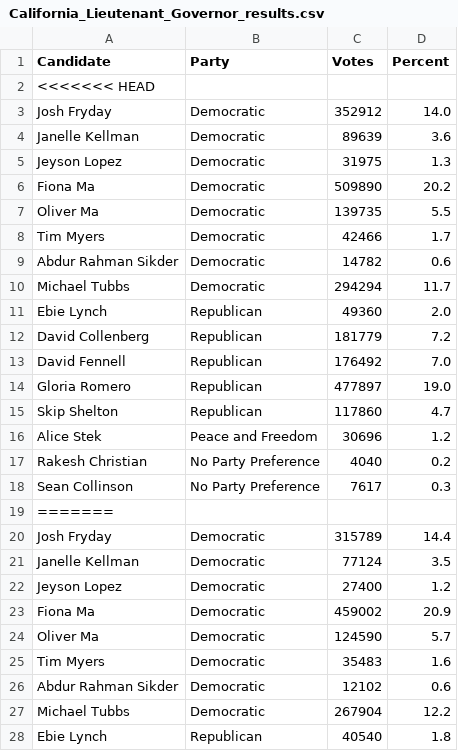
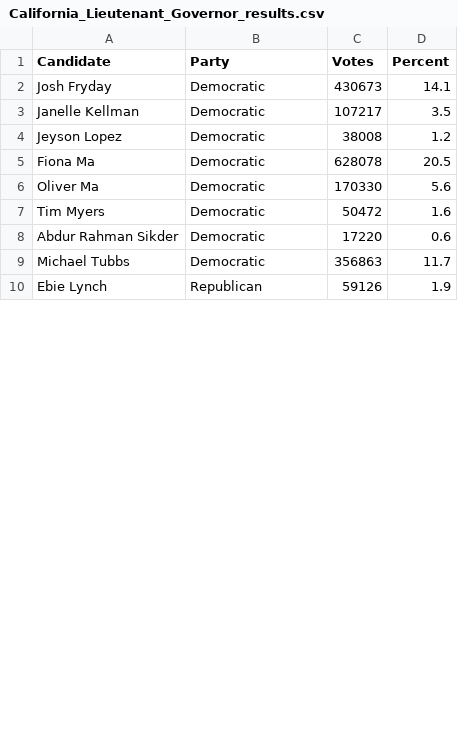
Before and after one commit to battaglir/JPR-Election-night-scraping, a CSV file: California_Lieutenant_Governor_results.csv, drawn as a sheet; only a part is shown; the diff covers the shown part only.

```diff
--- a/California_Lieutenant_Governor_results.csv
+++ b/California_Lieutenant_Governor_results.csv
@@ -1,28 +1,10 @@
 Candidate,Party,Votes,Percent
-<<<<<<< HEAD
-Josh Fryday,Democratic,352912,14.0
-Janelle Kellman,Democratic,89639,3.6
-Jeyson Lopez,Democratic,31975,1.3
-Fiona Ma,Democratic,509890,20.2
-Oliver Ma,Democratic,139735,5.5
-Tim Myers,Democratic,42466,1.7
-Abdur Rahman Sikder,Democratic,14782,0.6
-Michael Tubbs,Democratic,294294,11.7
-Ebie Lynch,Republican,49360,2.0
-David Collenberg,Republican,181779,7.2
-David Fennell,Republican,176492,7.0
-Gloria Romero,Republican,477897,19.0
-Skip Shelton,Republican,117860,4.7
-Alice Stek,Peace and Freedom,30696,1.2
-Rakesh Christian,No Party Preference,4040,0.2
-Sean Collinson,No Party Preference,7617,0.3
-=======
-Josh Fryday,Democratic,315789,14.4
-Janelle Kellman,Democratic,77124,3.5
-Jeyson Lopez,Democratic,27400,1.2
-Fiona Ma,Democratic,459002,20.9
-Oliver Ma,Democratic,124590,5.7
-Tim Myers,Democratic,35483,1.6
-Abdur Rahman Sikder,Democratic,12102,0.6
-Michael Tubbs,Democratic,267904,12.2
-Ebie Lynch,Republican,40540,1.8
+Josh Fryday,Democratic,430673,14.1
+Janelle Kellman,Democratic,107217,3.5
+Jeyson Lopez,Democratic,38008,1.2
+Fiona Ma,Democratic,628078,20.5
+Oliver Ma,Democratic,170330,5.6
+Tim Myers,Democratic,50472,1.6
+Abdur Rahman Sikder,Democratic,17220,0.6
+Michael Tubbs,Democratic,356863,11.7
+Ebie Lynch,Republican,59126,1.9
```
Also changed, not shown: 1 removed row and 10 edited cells elsewhere in this file, California_Governor_results.csv, California_Secretary_of_State_results.csv, 18 other files.
